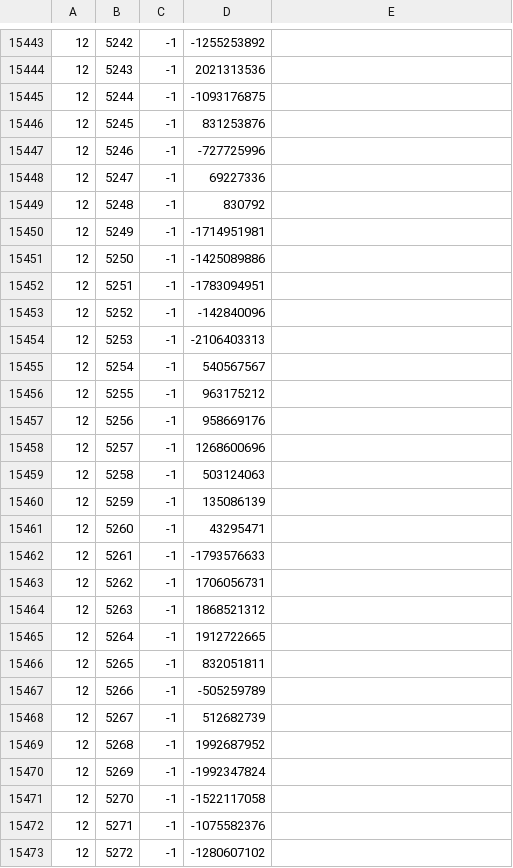
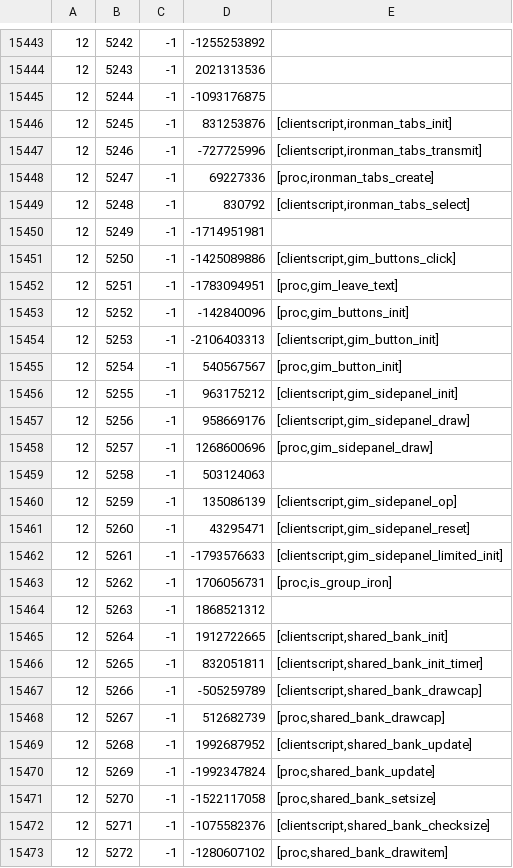
Before and after one commit to Joshua-F/cache-names, a TSV file: names.tsv, drawn as a sheet; only a part is shown, gaps mark what is left out; the diff covers the shown part only.

Commit message:
Update names

```diff
--- a/names.tsv
+++ b/names.tsv
@@ -15445,29 +15445,29 @@
 12	5244	-1	-1093176875	
-12	5245	-1	831253876	
-12	5246	-1	-727725996	
-12	5247	-1	69227336	
-12	5248	-1	830792	
+12	5245	-1	831253876	[clientscript,ironman_tabs_init]
+12	5246	-1	-727725996	[clientscript,ironman_tabs_transmit]
+12	5247	-1	69227336	[proc,ironman_tabs_create]
+12	5248	-1	830792	[clientscript,ironman_tabs_select]
 12	5249	-1	-1714951981	
-12	5250	-1	-1425089886	
-12	5251	-1	-1783094951	
-12	5252	-1	-142840096	
-12	5253	-1	-2106403313	
-12	5254	-1	540567567	
-12	5255	-1	963175212	
-12	5256	-1	958669176	
-12	5257	-1	1268600696	
+12	5250	-1	-1425089886	[clientscript,gim_buttons_click]
+12	5251	-1	-1783094951	[proc,gim_leave_text]
+12	5252	-1	-142840096	[proc,gim_buttons_init]
+12	5253	-1	-2106403313	[clientscript,gim_button_init]
+12	5254	-1	540567567	[proc,gim_button_init]
+12	5255	-1	963175212	[clientscript,gim_sidepanel_init]
+12	5256	-1	958669176	[clientscript,gim_sidepanel_draw]
+12	5257	-1	1268600696	[proc,gim_sidepanel_draw]
 12	5258	-1	503124063	
-12	5259	-1	135086139	
-12	5260	-1	43295471	
-12	5261	-1	-1793576633	
-12	5262	-1	1706056731	
+12	5259	-1	135086139	[clientscript,gim_sidepanel_op]
+12	5260	-1	43295471	[clientscript,gim_sidepanel_reset]
+12	5261	-1	-1793576633	[clientscript,gim_sidepanel_limited_init]
+12	5262	-1	1706056731	[proc,is_group_iron]
 12	5263	-1	1868521312	
-12	5264	-1	1912722665	
-12	5265	-1	832051811	
-12	5266	-1	-505259789	
-12	5267	-1	512682739	
-12	5268	-1	1992687952	
-12	5269	-1	-1992347824	
-12	5270	-1	-1522117058	
-12	5271	-1	-1075582376	
-12	5272	-1	-1280607102	
+12	5264	-1	1912722665	[clientscript,shared_bank_init]
+12	5265	-1	832051811	[clientscript,shared_bank_init_timer]
+12	5266	-1	-505259789	[clientscript,shared_bank_drawcap]
+12	5267	-1	512682739	[proc,shared_bank_drawcap]
+12	5268	-1	1992687952	[clientscript,shared_bank_update]
+12	5269	-1	-1992347824	[proc,shared_bank_update]
+12	5270	-1	-1522117058	[proc,shared_bank_setsize]
+12	5271	-1	-1075582376	[clientscript,shared_bank_checksize]
+12	5272	-1	-1280607102	[proc,shared_bank_drawitem]
```
Also changed, not shown: 58 edited cells elsewhere in this file, individual-names.tsv, 1 other file.
